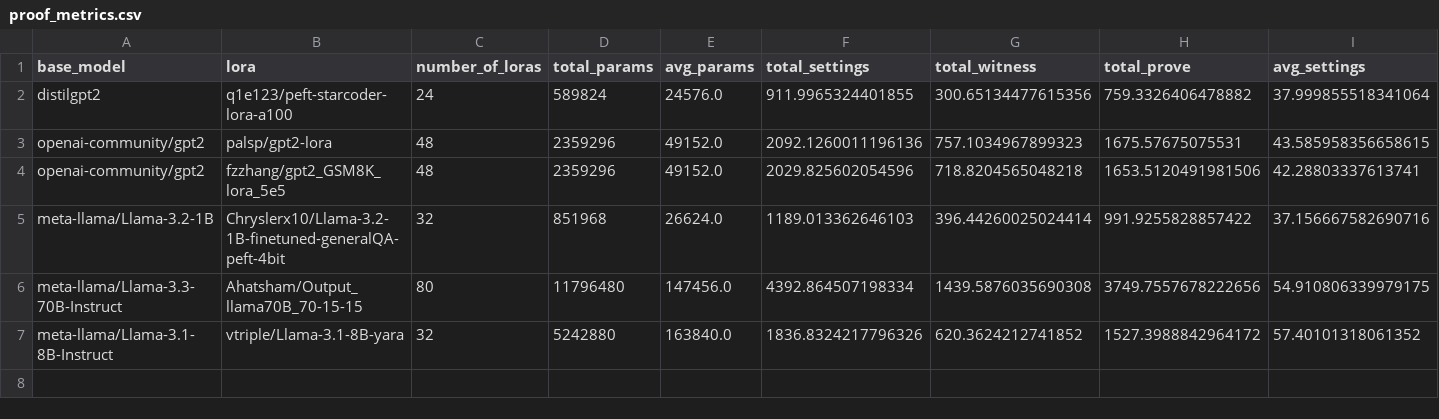
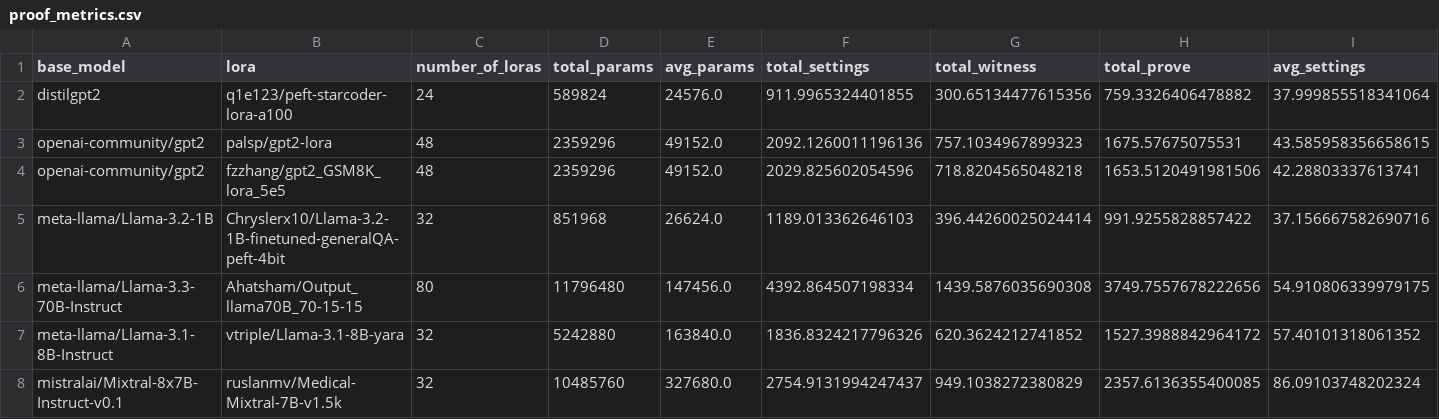
Before and after one commit to bagel-org/ZKLoRA, a CSV file: proof_metrics.csv, drawn as a sheet; only a part is shown; rows hold the shown columns only; the diff names each change by its address in the sheet, - before the commit and + after, or states it on an @@ line.

Commit message:
tested mixtral 8x7b

```diff
--- a/proof_metrics.csv
+++ b/proof_metrics.csv
+row 8: mistralai/Mixtral-8x7B-Instruct-v0.1 | ruslanmv/Medical-Mixtral-7B-v1.5k | 32 | 10485760 | 327680.0 | 2754.9131994247437 | 949.1038272380829 | 2357.6136355400085 | 86.09103748202324
```
Also changed, not shown: 1 other file.
